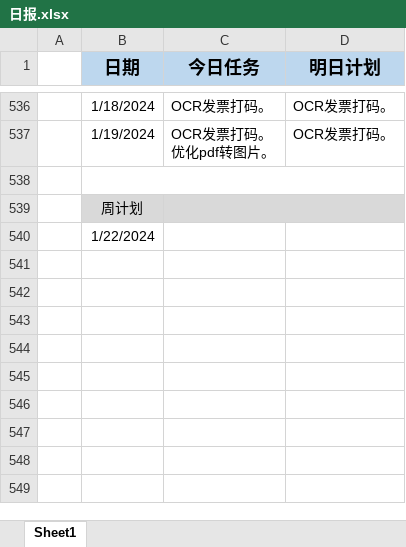
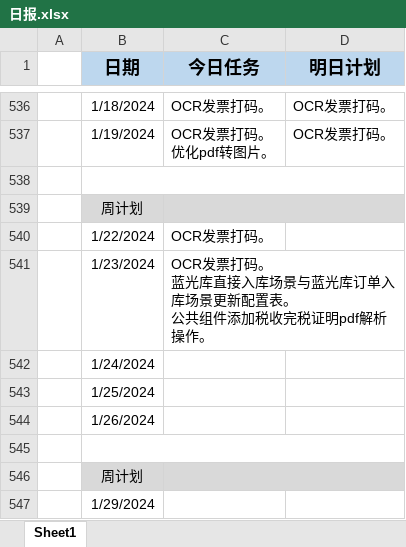
Before and after one commit to sy5683/PersonalTool, an Excel workbook: personal_tool/work_tool/工作报告填写器/file/日报.xlsx, sheet Sheet1, drawn as a sheet; only a part is shown, gaps mark what is left out; values as stored, in another font and other column widths than the file's, no borders; addresses are those after the commit; ↵ is a line break in a cell; the diff names each change by its address in the sheet, - before the commit and + after, or states it on an @@ line.

```diff
--- a/personal_tool/work_tool/工作报告填写器/file/日报.xlsx (sheet Sheet1)
+++ b/personal_tool/work_tool/工作报告填写器/file/日报.xlsx (sheet Sheet1)
+row 540:  | 1/22/2024 | OCR发票打码。
+row 541:  | 1/23/2024 | OCR发票打码。 ↵ 蓝光库直接入库场景与蓝光库订单入库场景更新配置表。 ↵ 公共组件添加税收完税证明pdf解析操作。
-B542 (日期): 1/22/2024
+B542 (日期): 1/24/2024
+row 543:  | 1/25/2024
+row 544:  | 1/26/2024
+row 545: (empty)
+row 546:  | 周计划
+row 547:  | 1/29/2024
```
Also changed, not shown: 4 other files.
